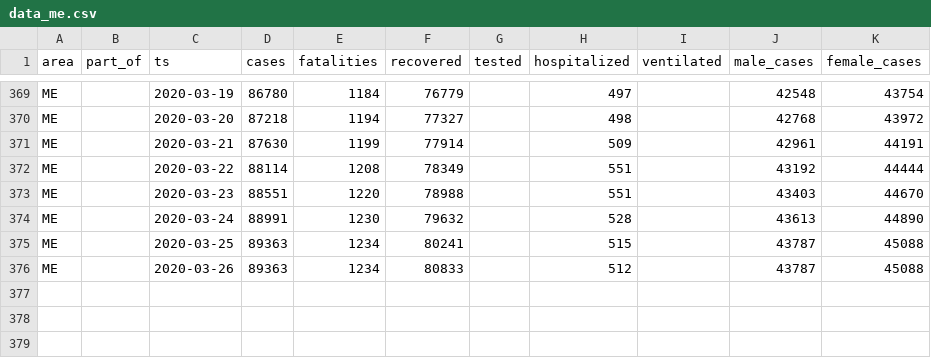
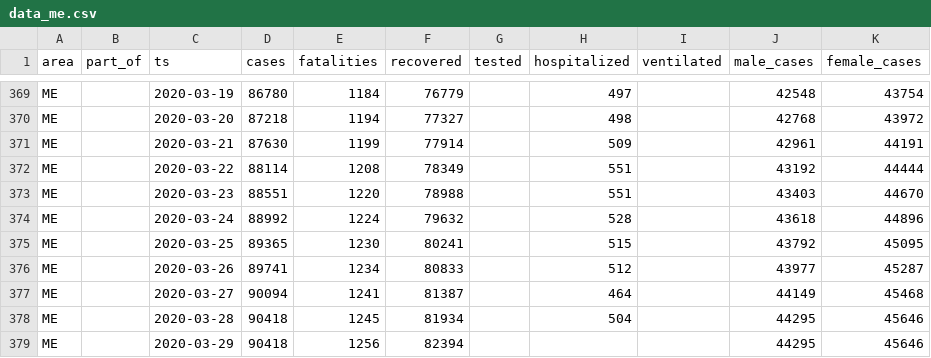
Before and after one commit to aleksandar-jovicic/COVID19-Montenegro, a CSV file: data_me.csv, drawn as a sheet; only a part is shown, gaps mark what is left out.

```diff
--- a/data_me.csv
+++ b/data_me.csv
@@ -373,4 +373,7 @@ ME,,2020-03-22,88114,1208,78349,,551,,43192,44444
 ME,,2020-03-23,88551,1220,78988,,551,,43403,44670
-ME,,2020-03-24,88991,1230,79632,,528,,43613,44890
-ME,,2020-03-25,89363,1234,80241,,515,,43787,45088
-ME,,2020-03-26,89363,1234,80833,,512,,43787,45088
+ME,,2020-03-24,88992,1224,79632,,528,,43618,44896
+ME,,2020-03-25,89365,1230,80241,,515,,43792,45095
+ME,,2020-03-26,89741,1234,80833,,512,,43977,45287
+ME,,2020-03-27,90094,1241,81387,,464,,44149,45468
+ME,,2020-03-28,90418,1245,81934,,504,,44295,45646
+ME,,2020-03-29,90418,1256,82394,,,,44295,45646
```
Also changed, not shown: timeseries.csv.
